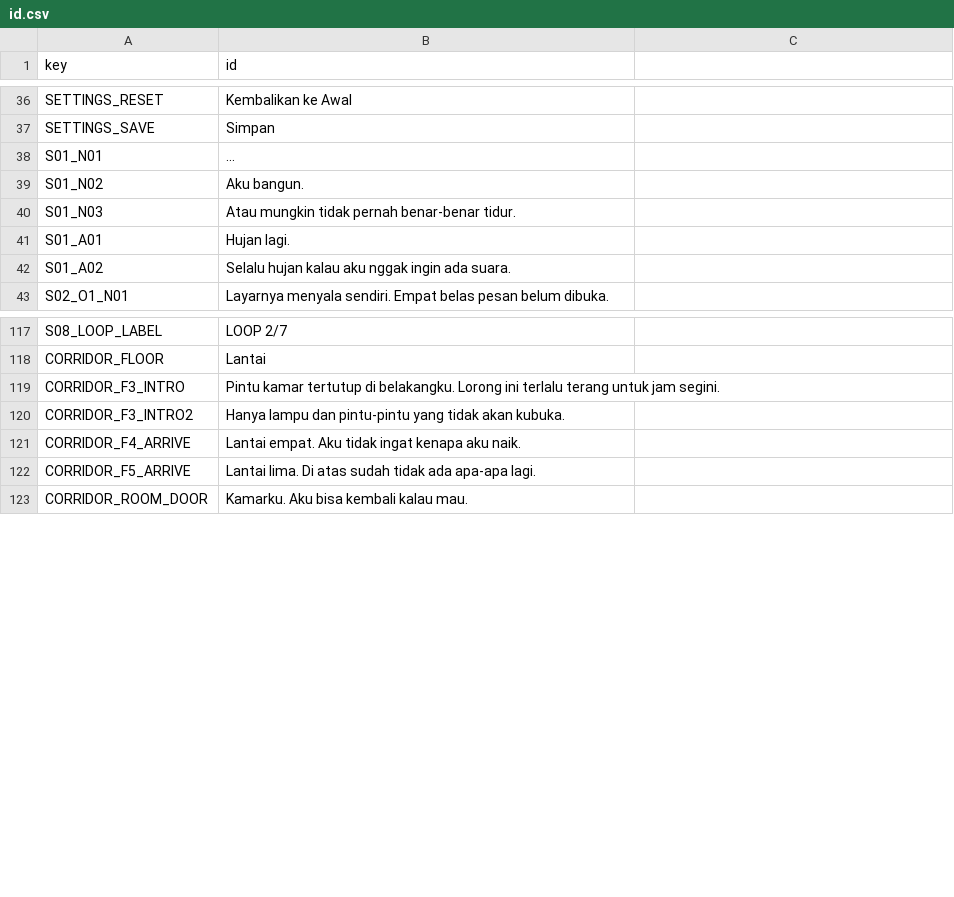
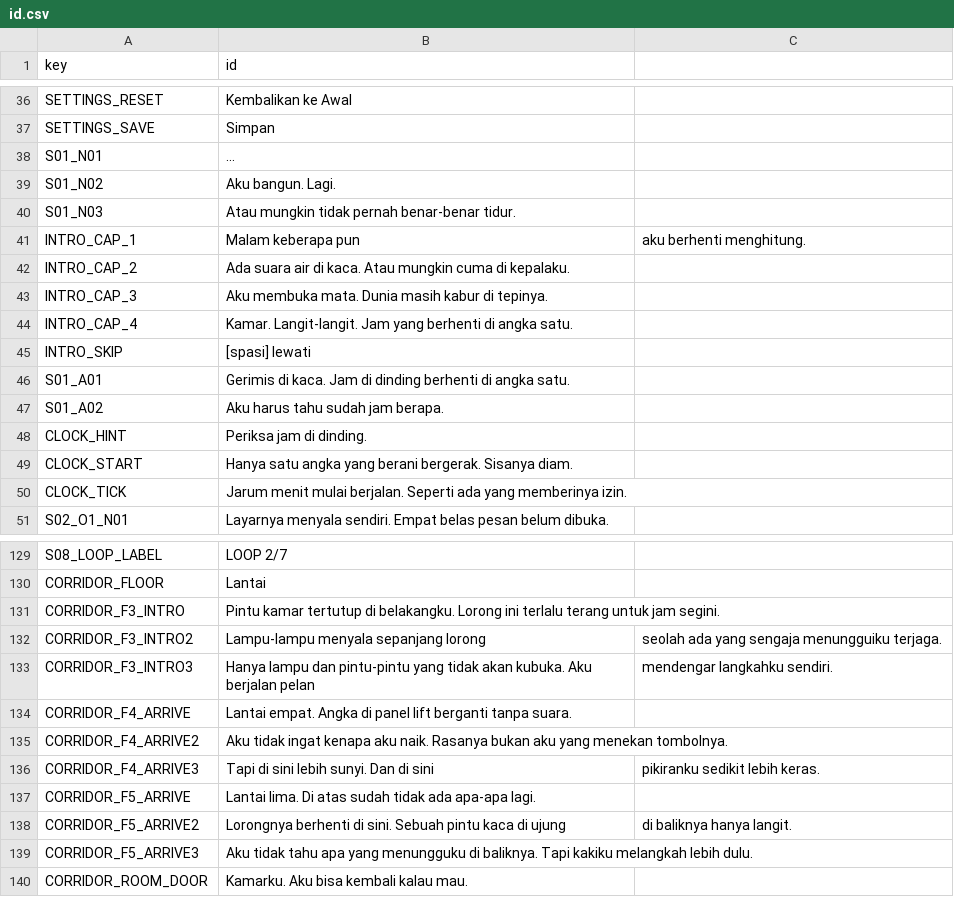
Before and after one commit to Zenixu/SevenMoons, a CSV file: data/localization/id.csv, drawn as a sheet; only a part is shown, gaps mark what is left out; the diff covers the shown part only.

Commit message:
fase 5: audio gerimis berlapis & loop, kamera follow, balkon lantai 5, jam fungsional 01:00, intro cutscene komik, konfirmasi keluar kamar, layout kamar/lorong

```diff
--- a/data/localization/id.csv
+++ b/data/localization/id.csv
@@ -38,6 +38,14 @@ SETTINGS_SAVE,Simpan
 S01_N01,...
-S01_N02,Aku bangun.
+S01_N02,Aku bangun. Lagi.
 S01_N03,Atau mungkin tidak pernah benar-benar tidur.
-S01_A01,Hujan lagi.
-S01_A02,Selalu hujan kalau aku nggak ingin ada suara.
+INTRO_CAP_1,Malam keberapa pun, aku berhenti menghitung.
+INTRO_CAP_2,Ada suara air di kaca. Atau mungkin cuma di kepalaku.
+INTRO_CAP_3,Aku membuka mata. Dunia masih kabur di tepinya.
+INTRO_CAP_4,Kamar. Langit-langit. Jam yang berhenti di angka satu.
+INTRO_SKIP,[spasi] lewati
+S01_A01,Gerimis di kaca. Jam di dinding berhenti di angka satu.
+S01_A02,Aku harus tahu sudah jam berapa.
+CLOCK_HINT,Periksa jam di dinding.
+CLOCK_START,Hanya satu angka yang berani bergerak. Sisanya diam.
+CLOCK_TICK,Jarum menit mulai berjalan. Seperti ada yang memberinya izin.
 S02_O1_N01,Layarnya menyala sendiri. Empat belas pesan belum dibuka.
@@ -119,5 +131,10 @@ CORRIDOR_FLOOR,Lantai
 CORRIDOR_F3_INTRO,Pintu kamar tertutup di belakangku. Lorong ini terlalu terang untuk jam segini.
-CORRIDOR_F3_INTRO2,Hanya lampu dan pintu-pintu yang tidak akan kubuka.
-CORRIDOR_F4_ARRIVE,Lantai empat. Aku tidak ingat kenapa aku naik.
+CORRIDOR_F3_INTRO2,Lampu-lampu menyala sepanjang lorong, seolah ada yang sengaja menungguiku terjaga.
+CORRIDOR_F3_INTRO3,Hanya lampu dan pintu-pintu yang tidak akan kubuka. Aku berjalan pelan, mendengar langkahku sendiri.
+CORRIDOR_F4_ARRIVE,Lantai empat. Angka di panel lift berganti tanpa suara.
+CORRIDOR_F4_ARRIVE2,Aku tidak ingat kenapa aku naik. Rasanya bukan aku yang menekan tombolnya.
+CORRIDOR_F4_ARRIVE3,Tapi di sini lebih sunyi. Dan di sini, pikiranku sedikit lebih keras.
 CORRIDOR_F5_ARRIVE,Lantai lima. Di atas sudah tidak ada apa-apa lagi.
+CORRIDOR_F5_ARRIVE2,Lorongnya berhenti di sini. Sebuah pintu kaca di ujung, di baliknya hanya langit.
+CORRIDOR_F5_ARRIVE3,Aku tidak tahu apa yang menungguku di baliknya. Tapi kakiku melangkah lebih dulu.
 CORRIDOR_ROOM_DOOR,Kamarku. Aku bisa kembali kalau mau.
```
Also changed, not shown: 9 added rows and 5 edited cells elsewhere in this file, 34 other files.
